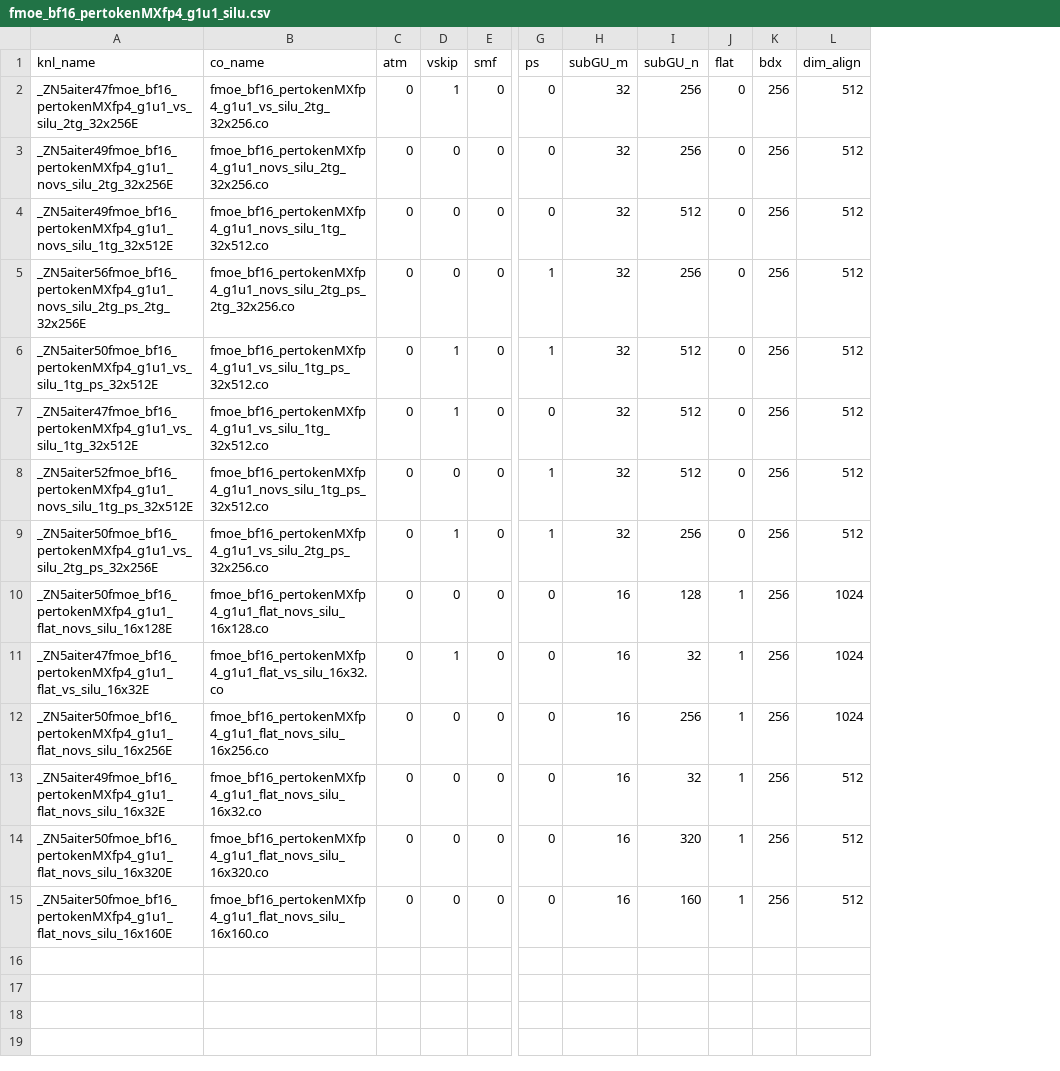
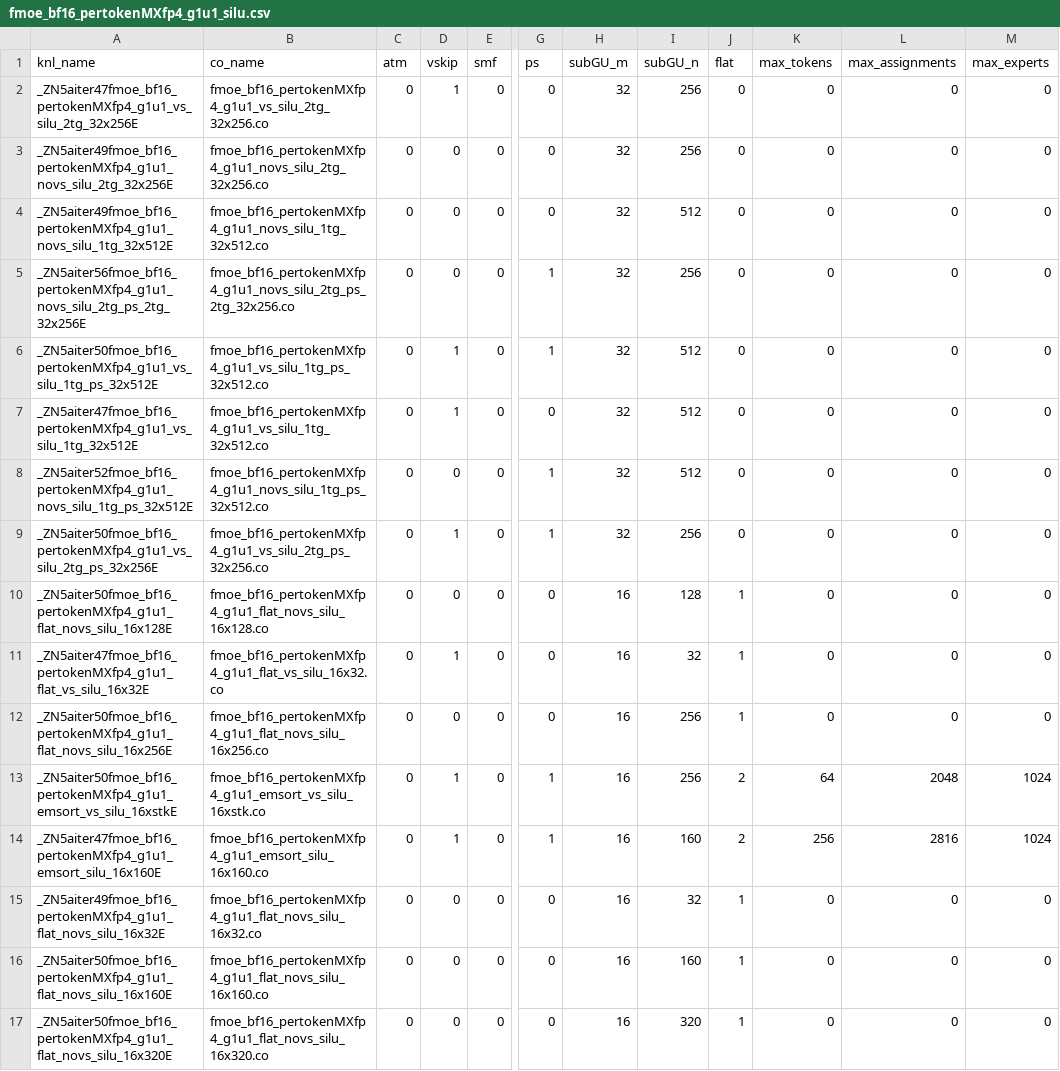
Before and after one commit to mjkvaak-amd/aiter, a CSV file: hsa/gfx950/fmoe/silu/fmoe_bf16_pertokenMXfp4_g1u1_silu.csv, drawn as a sheet; only a part is shown, gaps mark what is left out; removed rows and columns are numbered as before the commit, all else as after; rows hold the shown columns only; the diff names each change by its address in the sheet, - before the commit and + after, or states it on an @@ line.

```diff
--- a/hsa/gfx950/fmoe/silu/fmoe_bf16_pertokenMXfp4_g1u1_silu.csv
+++ b/hsa/gfx950/fmoe/silu/fmoe_bf16_pertokenMXfp4_g1u1_silu.csv
-column K (bdx), rows 2-14: all 256
-column L (dim_align), rows 2-14: 512 | 512 | 512 | 512 | 512 | 512 | 512 | 512 | 1024 | 1024 | 1024 | 512 | 512
+column K (max_tokens), rows 2-12: all 0; row 15: 0; row 17: 0
+column L (max_assignments), rows 2-12: all 0; row 15: 0; row 17: 0
+column M (max_experts), rows 2-12: all 0; row 15: 0; row 17: 0
+row 13: _ZN5aiter50fmoe_bf16_pertokenMXfp4_g1u1_emsort_vs_silu_16xstkE | fmoe_bf16_pertokenMXfp4_g1u1_emsort_vs_silu_16xstk.co | 0 | 1 | 0 | 1 | 16 | 256 | 2 | 64 | 2048 | 1024
+row 14: _ZN5aiter47fmoe_bf16_pertokenMXfp4_g1u1_emsort_silu_16x160E | fmoe_bf16_pertokenMXfp4_g1u1_emsort_silu_16x160.co | 0 | 1 | 0 | 1 | 16 | 160 | 2 | 256 | 2816 | 1024
@@ row 15 moved to row 16: _ZN5aiter50fmoe_bf16_pertokenMXfp4_g1u1_… @@
```
Also changed, not shown: aiter/configs/model_configs/qwen3_8_flash_fp4_tuned_fmoe.csv, hsa/gfx950/fmoe/gelu/fmoe_bf16_pertokenMXfp4_g1u1_gelu.csv, 35 other files.
